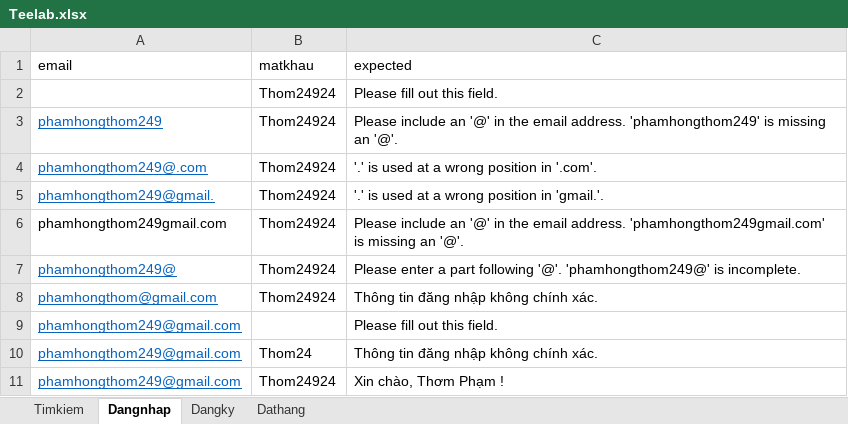
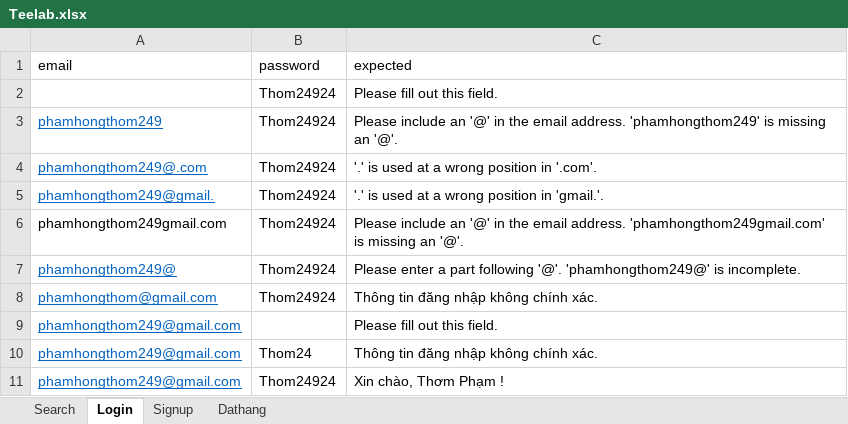
Before and after one commit to Thomhehe/Teelab, an Excel workbook: Teelab.xlsx, sheet Login, drawn as a sheet; values as stored, in another font and other column widths than the file's, no borders; the diff names each change by its address in the sheet, - before the commit and + after, or states it on an @@ line.

```diff
--- a/Teelab.xlsx (sheet Login)
+++ b/Teelab.xlsx (sheet Login)
-sheet tab: Timkiem
+sheet tab: Search
-sheet tab: Dangnhap
+sheet tab: Login
-sheet tab: Dangky
+sheet tab: Signup
-B1: matkhau
+B1: password
```
Also changed, not shown: sheet Signup, sheet Search, 12 other files.
